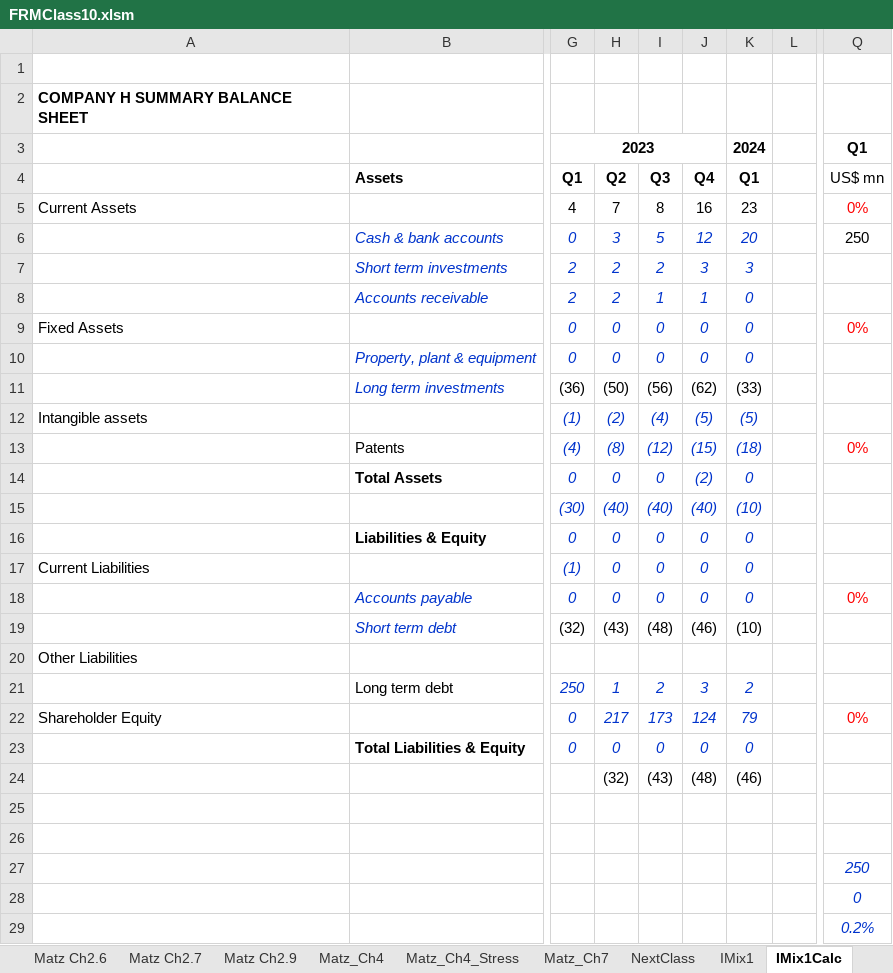
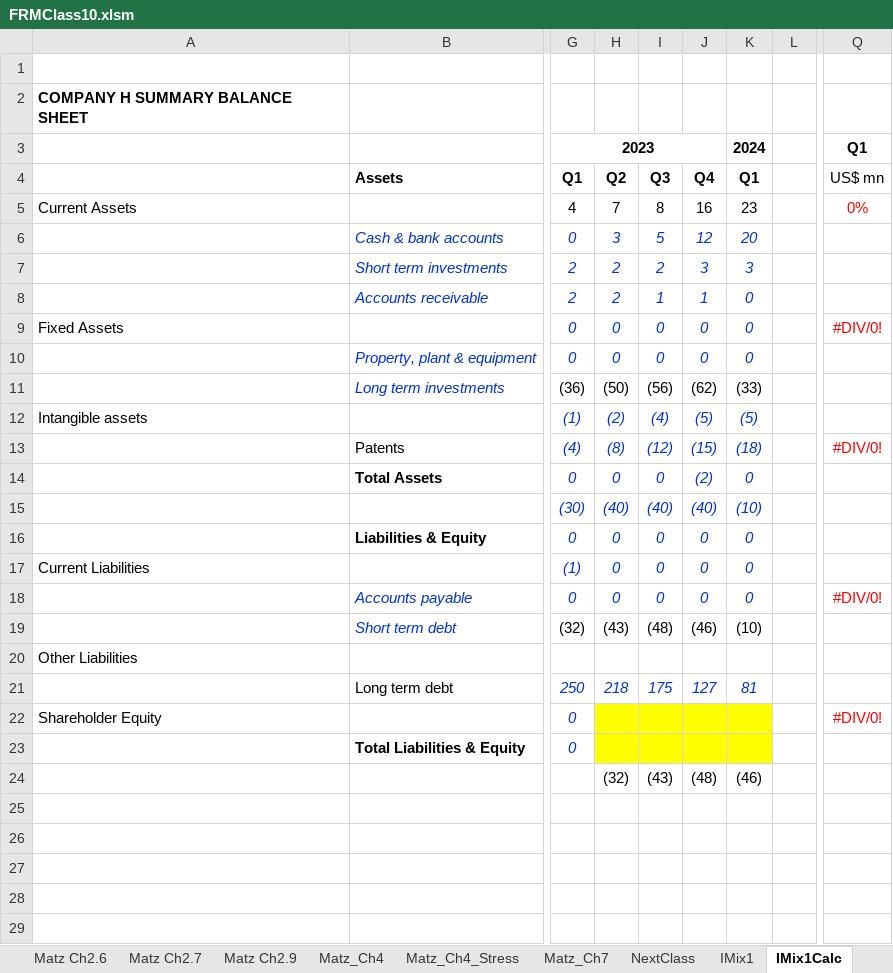
Before and after one commit to DavidRomoff/FRM, an Excel workbook: FRMClass10.xlsm, sheet IMix1Calc, drawn as a sheet; only a part is shown, gaps mark what is left out; values as stored, in another font and other column widths than the file's, no borders; the diff names each change by its address in the sheet, - before the commit and + after, or states it on an @@ line.

```diff
--- a/FRMClass10.xlsm (sheet IMix1Calc)
+++ b/FRMClass10.xlsm (sheet IMix1Calc)
-Q6 (Q1): 250
+Q6 (Q1): (empty)
-Q9 (Q1): 0%
+Q9 (Q1): #DIV/0!
-Q13 (Q1): 0%
+Q13 (Q1): #DIV/0!
-Q18 (Q1): 0%
+Q18 (Q1): #DIV/0!
-H21: 1
+H21: 218
-I21: 2
+I21: 175
-J21: 3
+J21: 127
-K21 (2024): 2
+K21 (2024): 81
-H22: 217
+H22: (empty)
-H22:K23 fill: none
+H22:K23 fill: #FFFF00
-I22: 173
+I22: (empty)
-J22: 124
+J22: (empty)
-K22 (2024): 79
+K22 (2024): (empty)
-Q22 (Q1): 0%
+Q22 (Q1): #DIV/0!
-H23: 0
+H23: (empty)
-I23: 0
+I23: (empty)
-J23: 0
+J23: (empty)
-K23 (2024): 0
+K23 (2024): (empty)
-Q27 (Q1): 250
+Q27 (Q1): (empty)
-Q28 (Q1): 0
+Q28 (Q1): (empty)
-Q29 (Q1): 0.2%
+Q29 (Q1): (empty)
```
Also changed, not shown: sheet IMix2Calc, sheet IMix1, sheet LiquidityReport, formulas that keep their value.
